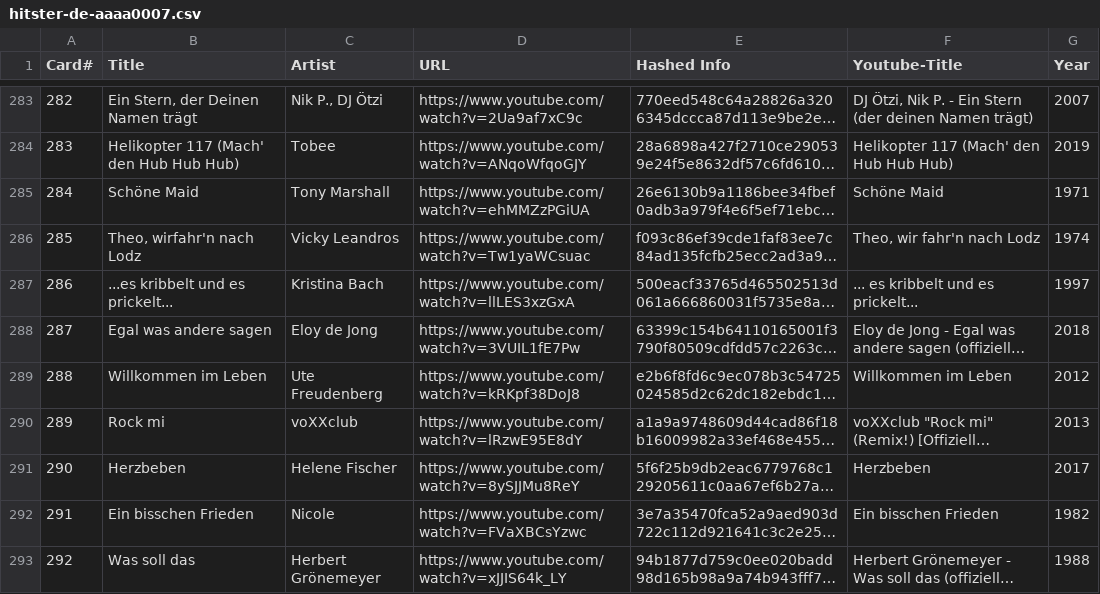
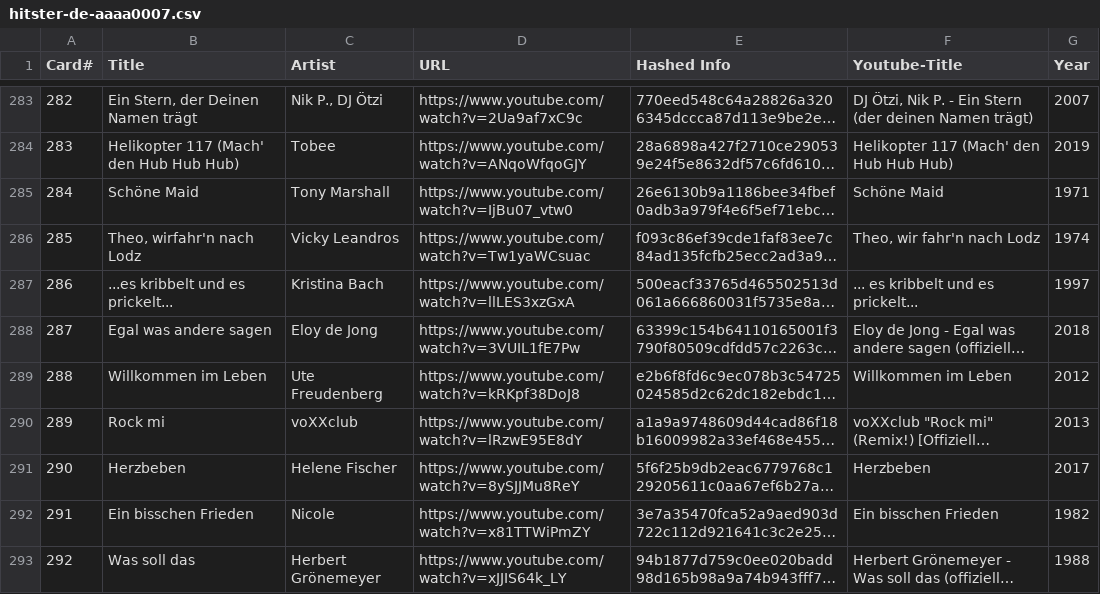
Before and after one commit to andygruber/songseeker-hitster-playlists, a CSV file: hitster-de-aaaa0007.csv, drawn as a sheet; only a part is shown, gaps mark what is left out; long unchanged cells end in …; the diff names each change by its address in the sheet, - before the commit and + after, or states it on an @@ line.

```diff
--- a/hitster-de-aaaa0007.csv
+++ b/hitster-de-aaaa0007.csv
-D285 (URL): https://www.youtube.com/watch?v=ehMMZzPGiUA
+D285 (URL): https://www.youtube.com/watch?v=IjBu07_vtw0
-D292 (URL): https://www.youtube.com/watch?v=FVaXBCsYzwc
+D292 (URL): https://www.youtube.com/watch?v=x81TTWiPmZY
```
Also changed, not shown: hitster-de-aaaa0015.csv.
